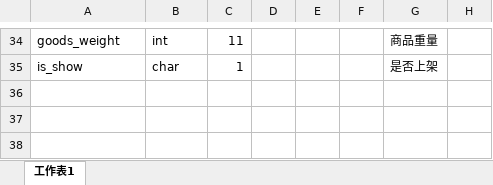
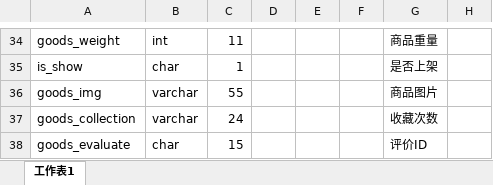
Before and after one commit to l394218426/excel, an Excel workbook: excel.xlsx, sheet 工作表1, drawn as a sheet; only a part is shown, gaps mark what is left out; values as stored, in another font and other column widths than the file's, no borders; the diff names each change by its address in the sheet, - before the commit and + after, or states it on an @@ line.

Commit message:
用户商品表

```diff
--- a/excel.xlsx (sheet 工作表1)
+++ b/excel.xlsx (sheet 工作表1)
+row 36: goods_img | varchar | 55 |  |  |  | 商品图片
+row 37: goods_collection | varchar | 24 |  |  |  | 收藏次数
+row 38: goods_evaluate | char | 15 |  |  |  | 评价ID
```
